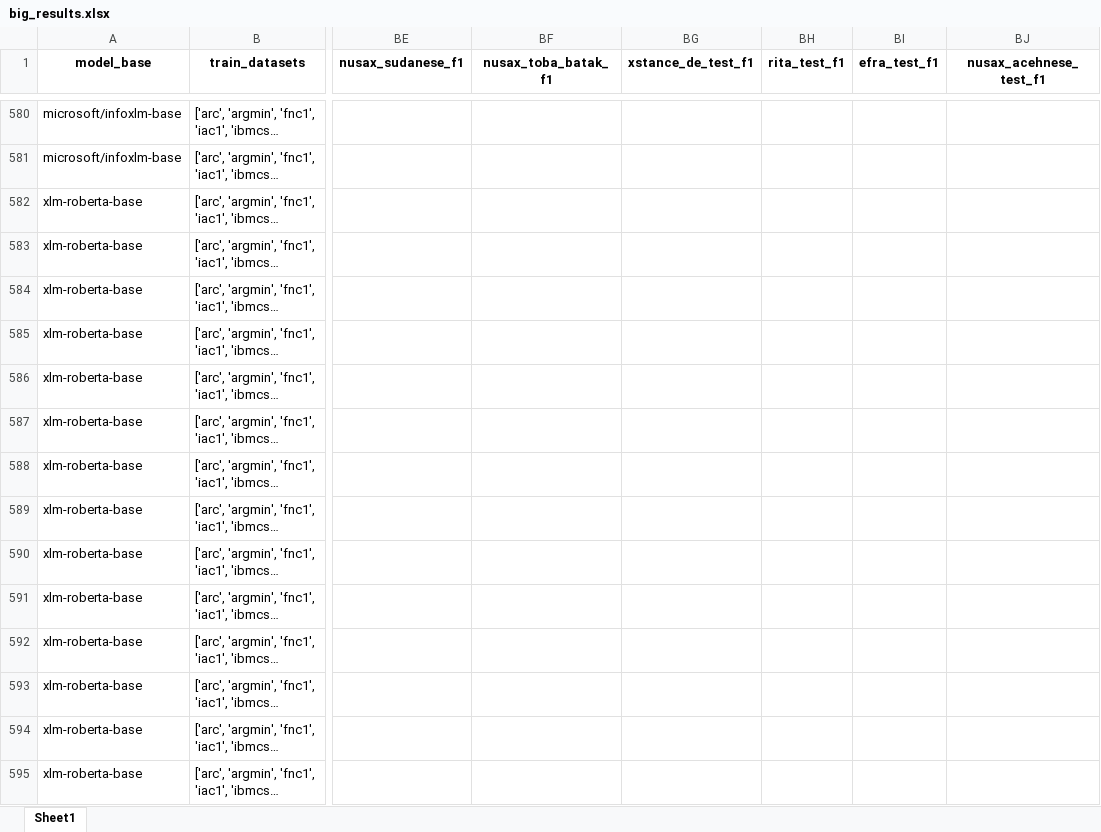
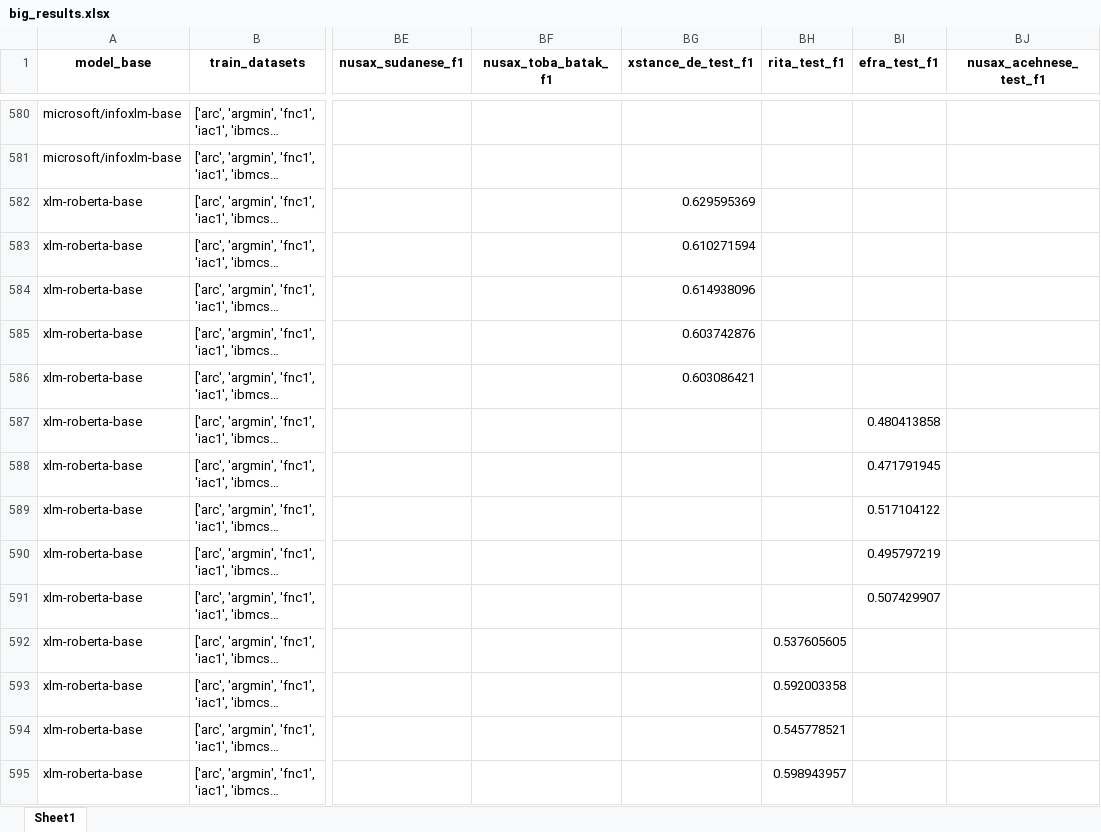
Before and after one commit to LimJing7/ml-stance-detection, an Excel workbook: big_results.xlsx, sheet Sheet1, drawn as a sheet; only a part is shown, gaps mark what is left out; long unchanged cells end in …; values as stored, in another font and other column widths than the file's, no borders; the diff covers the shown part only; the diff names each change by its address in the sheet, - before the commit and + after, or states it on an @@ line.

```diff
--- a/big_results.xlsx (sheet Sheet1)
+++ b/big_results.xlsx (sheet Sheet1)
-BG582 (xstance_de_test_f1): (empty)
+BG582 (xstance_de_test_f1): 0.629595369
-BG583 (xstance_de_test_f1): (empty)
+BG583 (xstance_de_test_f1): 0.610271594
-BG584 (xstance_de_test_f1): (empty)
+BG584 (xstance_de_test_f1): 0.614938096
-BG585 (xstance_de_test_f1): (empty)
+BG585 (xstance_de_test_f1): 0.603742876
-BG586 (xstance_de_test_f1): (empty)
+BG586 (xstance_de_test_f1): 0.603086421
-BI587 (efra_test_f1): (empty)
+BI587 (efra_test_f1): 0.480413858
-BI588 (efra_test_f1): (empty)
+BI588 (efra_test_f1): 0.471791945
-BI589 (efra_test_f1): (empty)
+BI589 (efra_test_f1): 0.517104122
-BI590 (efra_test_f1): (empty)
+BI590 (efra_test_f1): 0.495797219
-BI591 (efra_test_f1): (empty)
+BI591 (efra_test_f1): 0.507429907
-BH592 (rita_test_f1): (empty)
+BH592 (rita_test_f1): 0.537605605
-BH593 (rita_test_f1): (empty)
+BH593 (rita_test_f1): 0.592003358
-BH594 (rita_test_f1): (empty)
+BH594 (rita_test_f1): 0.545778521
-BH595 (rita_test_f1): (empty)
+BH595 (rita_test_f1): 0.598943957
```
Also changed, not shown: 27 added rows and 91 edited cells elsewhere in this sheet, 1 other file.
